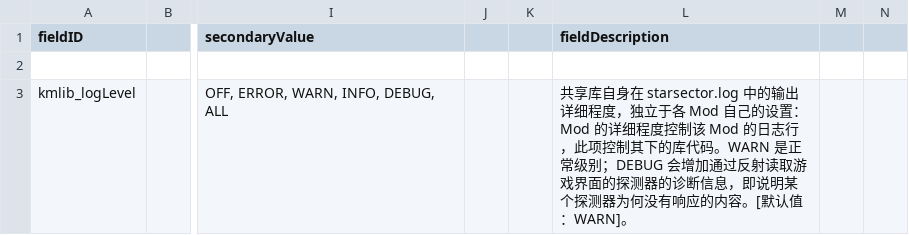
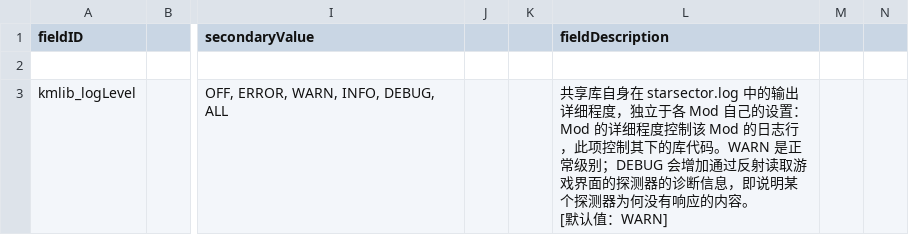
Before and after one commit to Klark-Morrigan/Starsector-Mod-KMLib, a CSV file: localisation/zh-hans/LunaSettings.csv, drawn as a sheet; only a part is shown, gaps mark what is left out; ↵ is a line break in a cell; the diff names each change by its address in the sheet, - before the commit and + after, or states it on an @@ line.

Commit message:
chose: default setting values separated by a line break

```diff
--- a/localisation/zh-hans/LunaSettings.csv
+++ b/localisation/zh-hans/LunaSettings.csv
-L3 (fieldDescription): …的内容。[默认值：WARN]。
+L3 (fieldDescription): …的内容。 ↵ [默认值：WARN]
```
Also changed, not shown: localisation/en/LunaSettings.csv.
